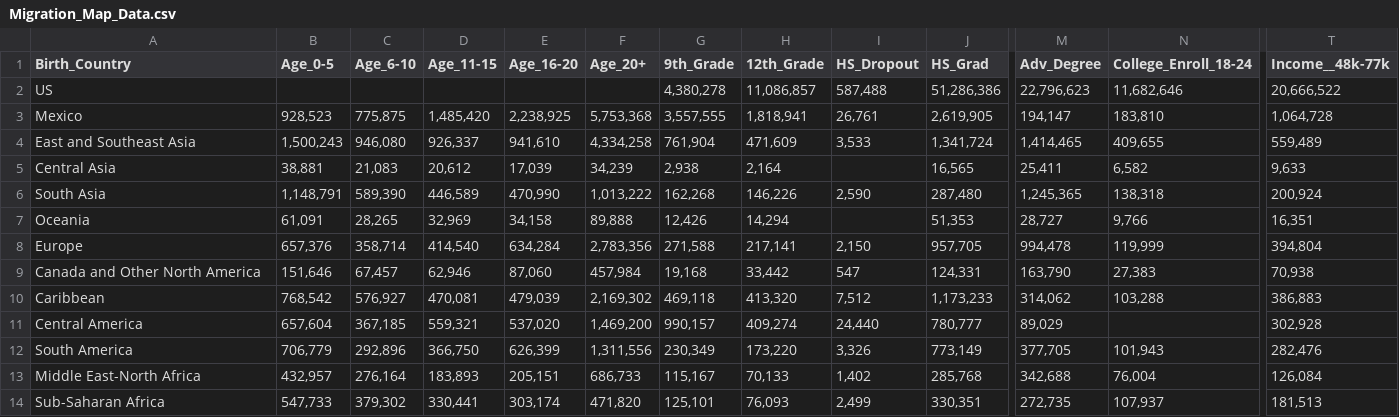
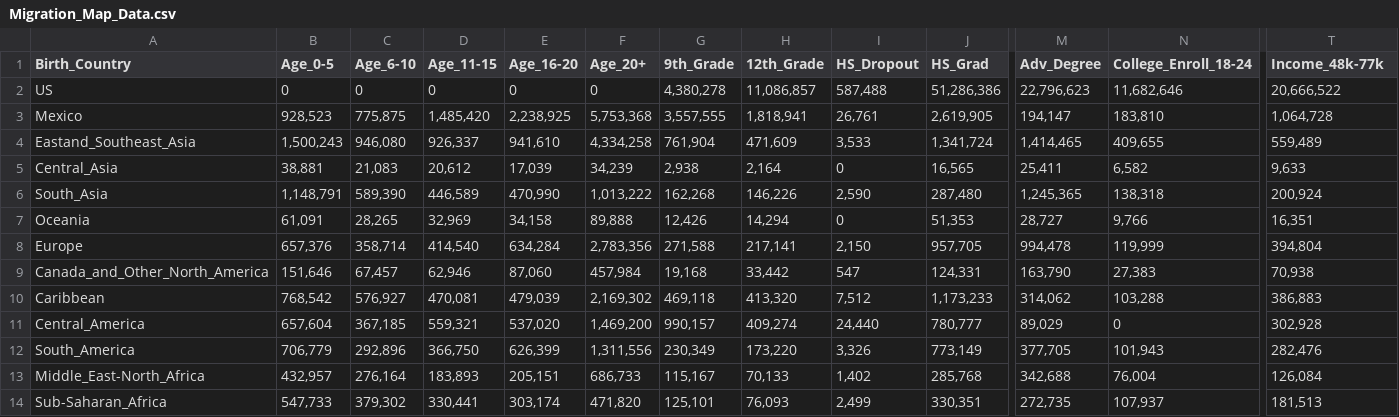
Before and after one commit to Maxii99/project_2, a CSV file: Flask_app/CSV/Migration_Map_Data.csv, drawn as a sheet; only a part is shown, gaps mark what is left out; the diff names each change by its address in the sheet, - before the commit and + after, or states it on an @@ line.

```diff
--- a/Flask_app/CSV/Migration_Map_Data.csv
+++ b/Flask_app/CSV/Migration_Map_Data.csv
-T1: Income__48k-77k
+T1: Income_48k-77k
-B2 (Age_0-5): (empty)
+B2 (Age_0-5): 0
-C2 (Age_6-10): (empty)
+C2 (Age_6-10): 0
-D2 (Age_11-15): (empty)
+D2 (Age_11-15): 0
-E2 (Age_16-20): (empty)
+E2 (Age_16-20): 0
-F2 (Age_20+): (empty)
+F2 (Age_20+): 0
-A4 (Birth_Country): East and Southeast Asia
+A4 (Birth_Country): Eastand_Southeast_Asia
-A5 (Birth_Country): Central Asia
+A5 (Birth_Country): Central_Asia
-I5 (HS_Dropout): (empty)
+I5 (HS_Dropout): 0
-A6 (Birth_Country): South Asia
+A6 (Birth_Country): South_Asia
-I7 (HS_Dropout): (empty)
+I7 (HS_Dropout): 0
-A9 (Birth_Country): Canada and Other North America
+A9 (Birth_Country): Canada_and_Other_North_America
-A11 (Birth_Country): Central America
+A11 (Birth_Country): Central_America
-N11 (College_Enroll_18-24): (empty)
+N11 (College_Enroll_18-24): 0
-A12 (Birth_Country): South America
+A12 (Birth_Country): South_America
-A13 (Birth_Country): Middle East-North Africa
+A13 (Birth_Country): Middle_East-North_Africa
-A14 (Birth_Country): Sub-Saharan Africa
+A14 (Birth_Country): Sub-Saharan_Africa
```
Also changed, not shown: 2 other files.
